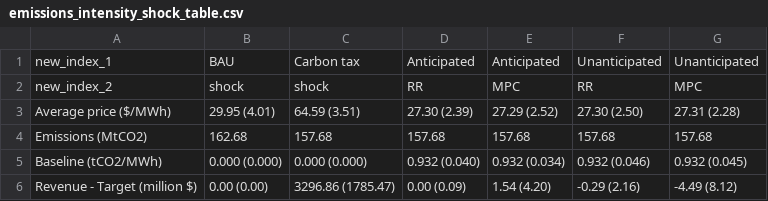
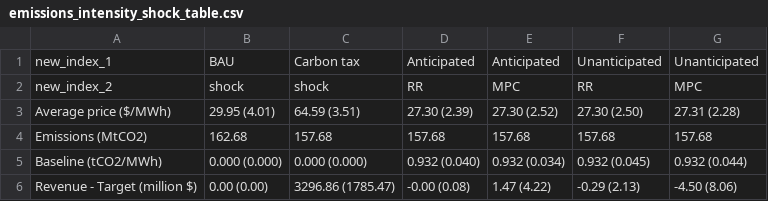
Before and after one commit to akxen/adaptive-rep-scheme, a CSV file: src/3_plotting/output/tables/emissions_intensity_shock_table.csv, drawn as a sheet.

```diff
--- a/src/3_plotting/output/tables/emissions_intensity_shock_table.csv
+++ b/src/3_plotting/output/tables/emissions_intensity_shock_table.csv
@@ -2,5 +2,5 @@ new_index_1,BAU,Carbon tax,Anticipated,Anticipated,Unanticipated,Unanticipated
 new_index_2,shock,shock,RR,MPC,RR,MPC
-Average price ($/MWh),29.95 (4.01),64.59 (3.51),27.30 (2.39),27.29 (2.52),27.30 (2.50),27.31 (2.28)
+Average price ($/MWh),29.95 (4.01),64.59 (3.51),27.30 (2.39),27.30 (2.52),27.30 (2.50),27.31 (2.28)
 Emissions (MtCO2),162.68,157.68,157.68,157.68,157.68,157.68
-Baseline (tCO2/MWh),0.000 (0.000),0.000 (0.000),0.932 (0.040),0.932 (0.034),0.932 (0.046),0.932 (0.045)
-Revenue - Target (million $),0.00 (0.00),3296.86 (1785.47),0.00 (0.09),1.54 (4.20),-0.29 (2.16),-4.49 (8.12)
+Baseline (tCO2/MWh),0.000 (0.000),0.000 (0.000),0.932 (0.040),0.932 (0.034),0.932 (0.045),0.932 (0.044)
+Revenue - Target (million $),0.00 (0.00),3296.86 (1785.47),-0.00 (0.08),1.47 (4.22),-0.29 (2.13),-4.50 (8.06)
```
Also changed, not shown: src/3_plotting/output/tables/revenue_target_table.csv, 7 other files.
